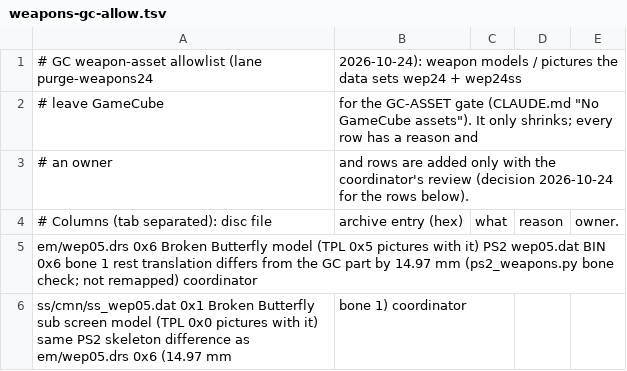
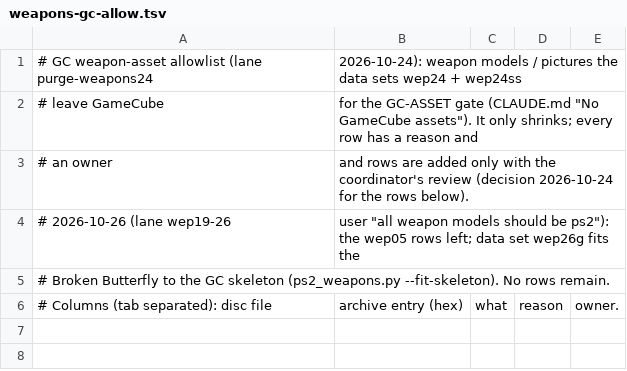
Before and after one commit to lamb2k/re4dc, a TSV file: port/dreamcast/tools/d367/ps2cast/weapons-gc-allow.tsv, drawn as a sheet; removed rows and columns are numbered as before the commit, all else as after; the diff names each change by its address in the sheet, - before the commit and + after, or states it on an @@ line.

```diff
--- a/port/dreamcast/tools/d367/ps2cast/weapons-gc-allow.tsv
+++ b/port/dreamcast/tools/d367/ps2cast/weapons-gc-allow.tsv
+row 4: # 2026-10-26 (lane wep19-26 | user "all weapon models should be ps2"): the wep05 rows left; data set wep26g fits the
+row 5: # Broken Butterfly to the GC skeleton (ps2_weapons.py --fit-skeleton). No rows remain.
-row 5: em/wep05.drs 0x6 Broken Butterfly model (TPL 0x5 pictures with it) PS2 wep05.dat BIN 0x6 bone 1 rest translation differs from the GC part by 14.97 mm (ps2_weapons.py bone check; not remapped) coordinator
-row 6: ss/cmn/ss_wep05.dat 0x1 Broken Butterfly sub screen model (TPL 0x0 pictures with it) same PS2 skeleton difference as em/wep05.drs 0x6 (14.97 mm | bone 1) coordinator
```
Also changed, not shown: 6 other files.
